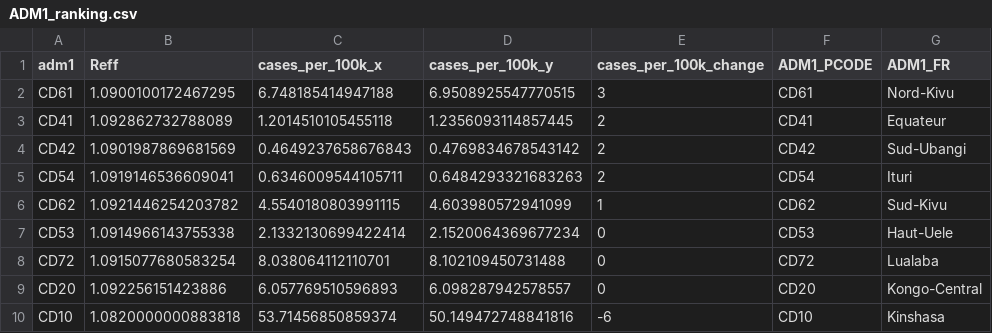
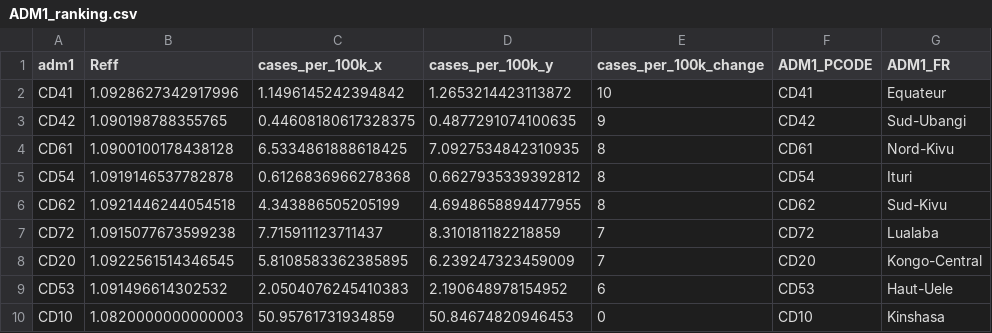
Before and after one commit to OCHA-DAP/pa-COVID-model-reports, a CSV file: Outputs/COD/ADM1_ranking.csv, drawn as a sheet.

```diff
--- a/Outputs/COD/ADM1_ranking.csv
+++ b/Outputs/COD/ADM1_ranking.csv
@@ -1,10 +1,10 @@
 adm1,Reff,cases_per_100k_x,cases_per_100k_y,cases_per_100k_change,ADM1_PCODE,ADM1_FR
-CD61,1.0900100172467295,6.748185414947188,6.9508925547770515,3,CD61,Nord-Kivu
-CD41,1.092862732788089,1.2014510105455118,1.2356093114857445,2,CD41,Equateur
-CD42,1.0901987869681569,0.4649237658676843,0.4769834678543142,2,CD42,Sud-Ubangi
-CD54,1.0919146536609041,0.6346009544105711,0.6484293321683263,2,CD54,Ituri
-CD62,1.0921446254203782,4.5540180803991115,4.603980572941099,1,CD62,Sud-Kivu
-CD53,1.0914966143755338,2.1332130699422414,2.1520064369677234,0,CD53,Haut-Uele
-CD72,1.0915077680583254,8.038064112110701,8.102109450731488,0,CD72,Lualaba
-CD20,1.092256151423886,6.057769510596893,6.098287942578557,0,CD20,Kongo-Central
-CD10,1.0820000000883818,53.71456850859374,50.149472748841816,-6,CD10,Kinshasa
+CD41,1.0928627342917996,1.1496145242394842,1.2653214423113872,10,CD41,Equateur
+CD42,1.090198788355765,0.44608180617328375,0.4877291074100635,9,CD42,Sud-Ubangi
+CD61,1.0900100178438128,6.5334861888618425,7.0927534842310935,8,CD61,Nord-Kivu
+CD54,1.0919146537782878,0.6126836966278368,0.6627935339392812,8,CD54,Ituri
+CD62,1.0921446244054518,4.343886505205199,4.6948658894477955,8,CD62,Sud-Kivu
+CD72,1.0915077673599238,7.715911123711437,8.310181182218859,7,CD72,Lualaba
+CD20,1.0922561514346545,5.8108583362385895,6.239247323459009,7,CD20,Kongo-Central
+CD53,1.091496614302532,2.0504076245410383,2.190648978154952,6,CD53,Haut-Uele
+CD10,1.0820000000000003,50.95761731934859,50.84674820946453,0,CD10,Kinshasa
```
Also changed, not shown: Outputs/AFG/ADM1_ranking.csv, Outputs/SDN/ADM1_ranking.csv, 21 other files.
